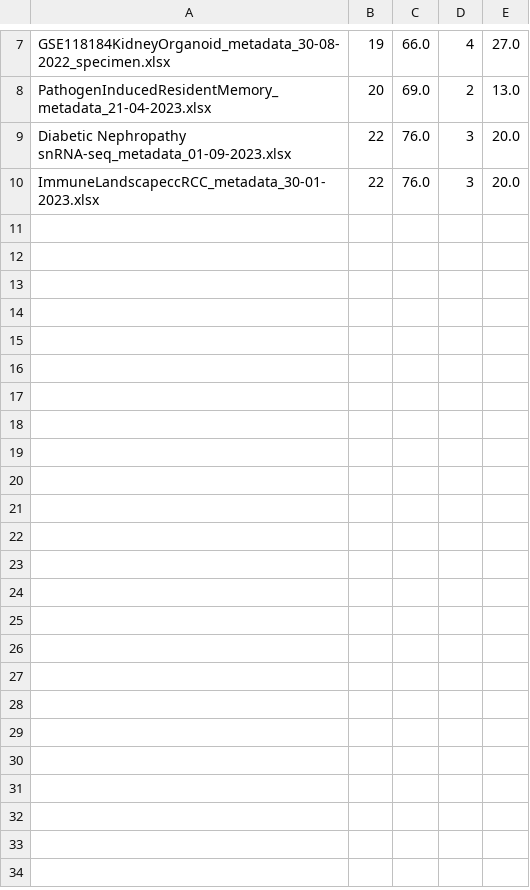
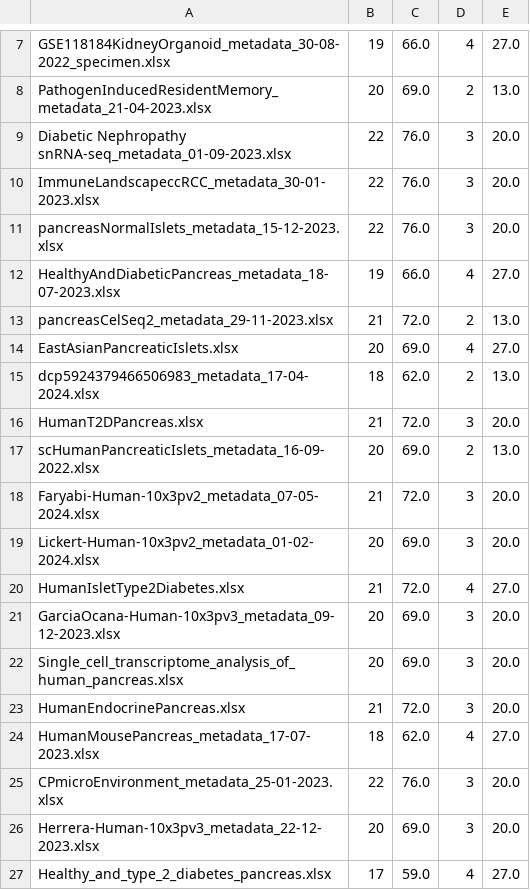
Before and after one commit to arschat/dcp_to_tier1, a CSV file: filled_values.csv, drawn as a sheet; only a part is shown, gaps mark what is left out.

```diff
--- a/filled_values.csv
+++ b/filled_values.csv
@@ -10 +10,18 @@ Diabetic Nephropathy snRNA-seq_metadata_01-09-2023.xlsx,22,76.0,3,20.0
 ImmuneLandscapeccRCC_metadata_30-01-2023.xlsx,22,76.0,3,20.0
+pancreasNormalIslets_metadata_15-12-2023.xlsx,22,76.0,3,20.0
+HealthyAndDiabeticPancreas_metadata_18-07-2023.xlsx,19,66.0,4,27.0
+pancreasCelSeq2_metadata_29-11-2023.xlsx,21,72.0,2,13.0
+EastAsianPancreaticIslets.xlsx,20,69.0,4,27.0
+dcp5924379466506983_metadata_17-04-2024.xlsx,18,62.0,2,13.0
+HumanT2DPancreas.xlsx,21,72.0,3,20.0
+scHumanPancreaticIslets_metadata_16-09-2022.xlsx,20,69.0,2,13.0
+Faryabi-Human-10x3pv2_metadata_07-05-2024.xlsx,21,72.0,3,20.0
+Lickert-Human-10x3pv2_metadata_01-02-2024.xlsx,20,69.0,3,20.0
+HumanIsletType2Diabetes.xlsx,21,72.0,4,27.0
+GarciaOcana-Human-10x3pv3_metadata_09-12-2023.xlsx,20,69.0,3,20.0
+Single_cell_transcriptome_analysis_of_human_pancreas.xlsx,20,69.0,3,20.0
+HumanEndocrinePancreas.xlsx,21,72.0,3,20.0
+HumanMousePancreas_metadata_17-07-2023.xlsx,18,62.0,4,27.0
+CPmicroEnvironment_metadata_25-01-2023.xlsx,22,76.0,3,20.0
+Herrera-Human-10x3pv3_metadata_22-12-2023.xlsx,20,69.0,3,20.0
+Healthy_and_type_2_diabetes_pancreas.xlsx,17,59.0,4,27.0
```
Also changed, not shown: 2 other files.
